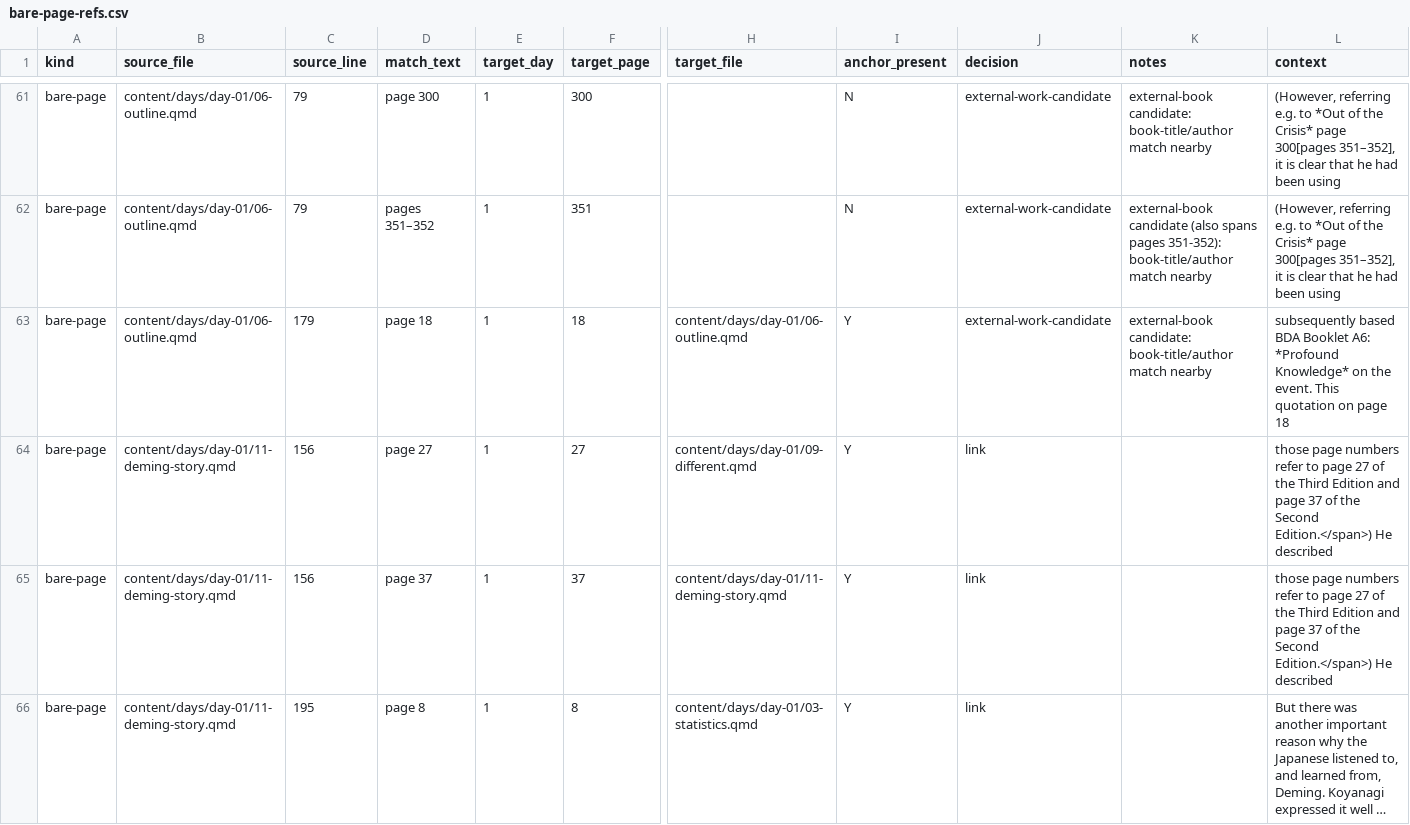
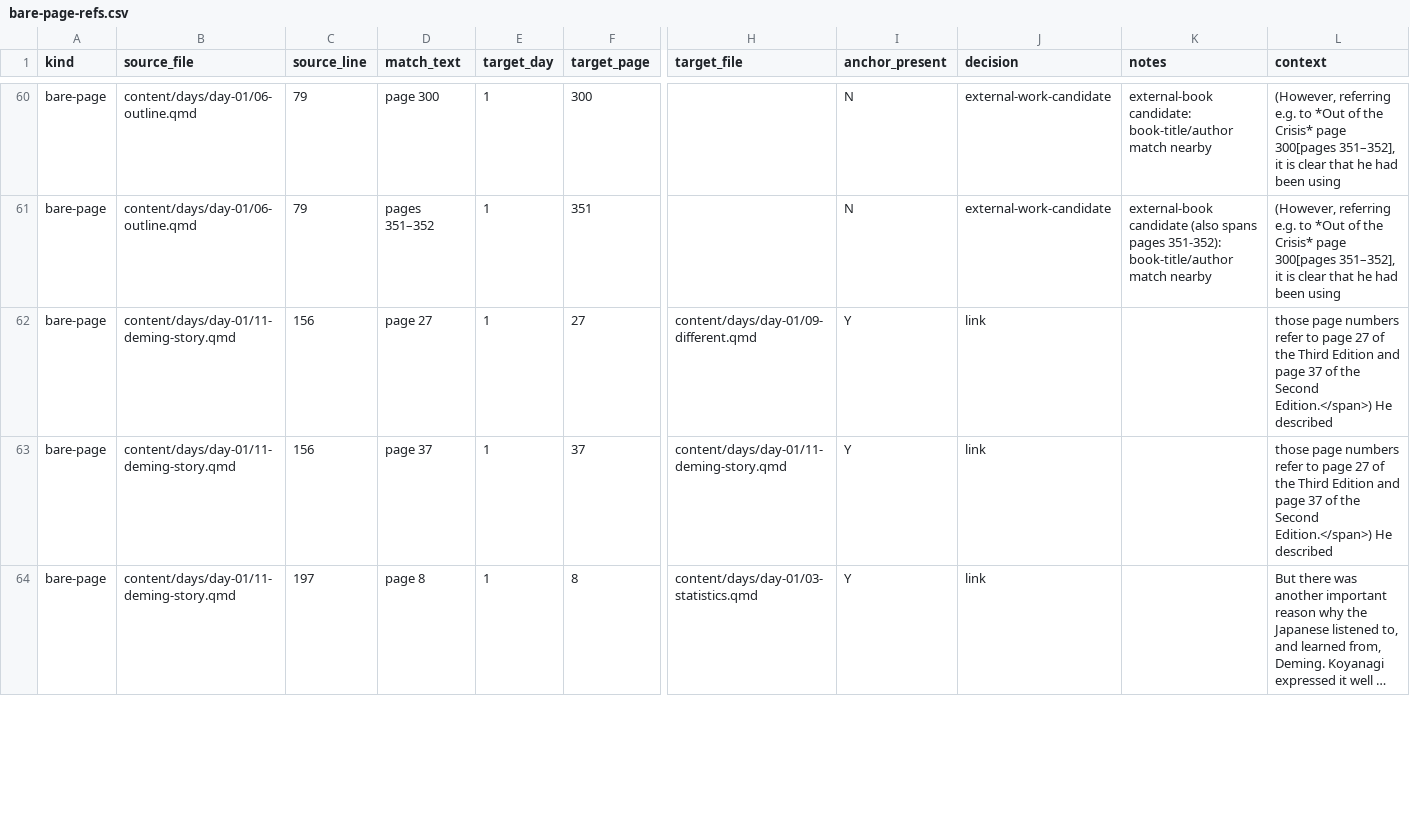
Before and after one commit to lddurbin/twelve_days_to_deming, a CSV file: workflow/bare-page-refs.csv, drawn as a sheet; only a part is shown, gaps mark what is left out; long unchanged cells end in …; removed rows and columns are numbered as before the commit, all else as after; rows hold the shown columns only; the diff covers the shown part only; the diff names each change by its address in the sheet, - before the commit and + after, or states it on an @@ line.

```diff
--- a/workflow/bare-page-refs.csv
+++ b/workflow/bare-page-refs.csv
-row 63: bare-page | content/days/day-01/06-outline.qmd | 179 | page 18 | 1 | 18 | content/days/day-01/06-outline.qmd | Y | external-work-candidate | external-book candidate: book-title/author match nearby | subsequently based BDA Booklet A6: *Profound Knowledge* on the event. This quotation on page 18
-C64 (source_line): 195
+C64 (source_line): 197
```
Also changed, not shown: 1 added row, 1 removed row and 12 edited cells elsewhere in this file, workflow/inter-day-refs.csv, 56 other files.
